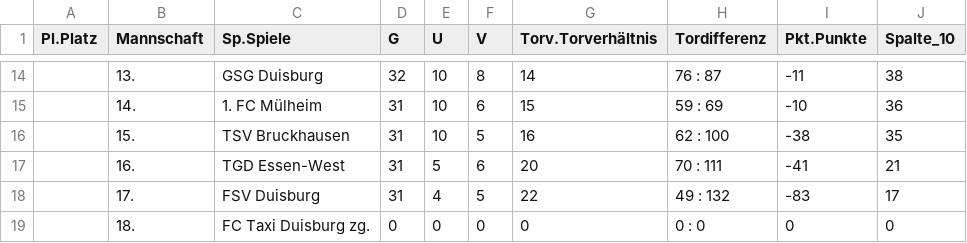
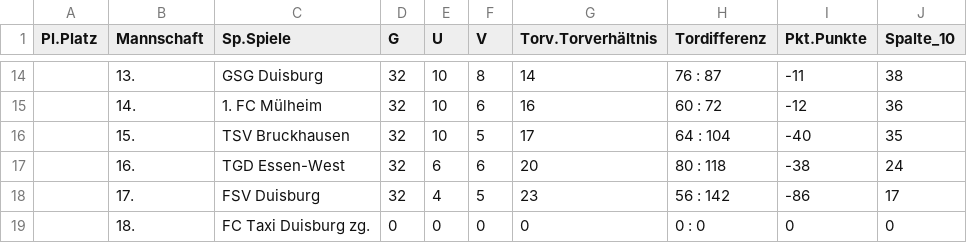
Before and after one commit to Eickmt/ViktoriaInsights, a CSV file: bezirksliga_tabelle.csv, drawn as a sheet; only a part is shown, gaps mark what is left out; the diff covers the shown part only.

```diff
--- a/bezirksliga_tabelle.csv
+++ b/bezirksliga_tabelle.csv
@@ -14,6 +14,6 @@ Pl.Platz,Mannschaft,Sp.Spiele,G,U,V,Torv.Torverhältnis,Tordifferenz,Pkt.Punkte,
 ,13.,GSG Duisburg,32,10,8,14,76 : 87,-11,38
-,14.,1. FC Mülheim,31,10,6,15,59 : 69,-10,36
-,15.,TSV Bruckhausen,31,10,5,16,62 : 100,-38,35
-,16.,TGD Essen-West,31,5,6,20,70 : 111,-41,21
-,17.,FSV Duisburg,31,4,5,22,49 : 132,-83,17
+,14.,1. FC Mülheim,32,10,6,16,60 : 72,-12,36
+,15.,TSV Bruckhausen,32,10,5,17,64 : 104,-40,35
+,16.,TGD Essen-West,32,6,6,20,80 : 118,-38,24
+,17.,FSV Duisburg,32,4,5,23,56 : 142,-86,17
 ,18.,FC Taxi Duisburg zg.,0,0,0,0,0 : 0,0,0
```
Also changed, not shown: 72 edited cells elsewhere in this file, VB_Geburtstage.csv, 8 other files.
